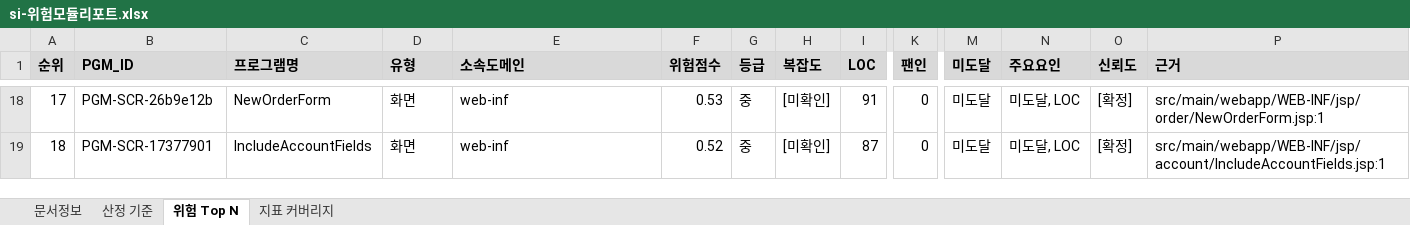
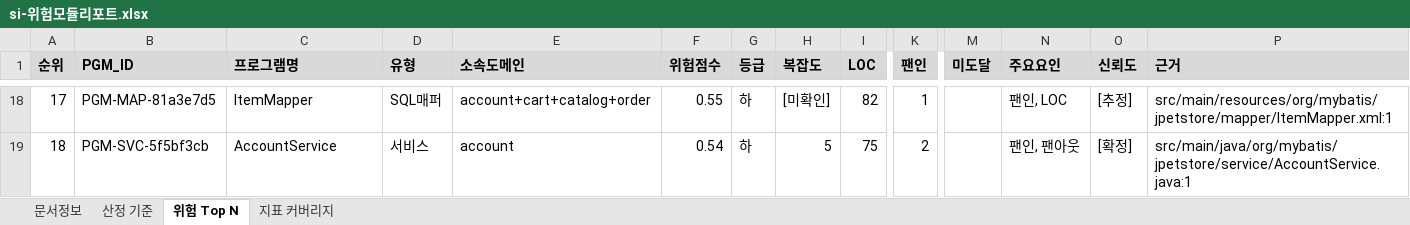
Before and after one commit to figure-team/DS-NAVI, an Excel workbook: examples/jpetstore-6/.understand-anything/doc-output/si-위험모듈리포트.xlsx, sheet 위험 Top N, drawn as a sheet; only a part is shown, gaps mark what is left out; values as stored, in another font and other column widths than the file's, no borders; the diff covers the shown part only; the diff names each change by its address in the sheet, - before the commit and + after, or states it on an @@ line.

```diff
--- a/examples/jpetstore-6/.understand-anything/doc-output/si-위험모듈리포트.xlsx (sheet 위험 Top N)
+++ b/examples/jpetstore-6/.understand-anything/doc-output/si-위험모듈리포트.xlsx (sheet 위험 Top N)
-B18 (PGM_ID): PGM-SCR-26b9e12b
+B18 (PGM_ID): PGM-MAP-81a3e7d5
-C18 (프로그램명): NewOrderForm
+C18 (프로그램명): ItemMapper
-D18 (유형): 화면
+D18 (유형): SQL매퍼
-E18 (소속도메인): web-inf
+E18 (소속도메인): account+cart+catalog+order
-F18 (위험점수): 0.53
+F18 (위험점수): 0.55
-G18:G19 (등급): 중
+G18:G19 (등급): 하
-I18 (LOC): 91
+I18 (LOC): 82
-K18 (팬인): 0
+K18 (팬인): 1
-M18:M19 (미도달): 미도달
+M18:M19 (미도달): (empty)
-N18 (주요요인): 미도달, LOC
+N18 (주요요인): 팬인, LOC
-O18 (신뢰도): [확정]
+O18 (신뢰도): [추정]
-P18 (근거): src/main/webapp/WEB-INF/jsp/order/NewOrderForm.jsp:1
+P18 (근거): src/main/resources/org/mybatis/jpetstore/mapper/ItemMapper.xml:1
-B19 (PGM_ID): PGM-SCR-17377901
+B19 (PGM_ID): PGM-SVC-5f5bf3cb
-C19 (프로그램명): IncludeAccountFields
+C19 (프로그램명): AccountService
-D19 (유형): 화면
+D19 (유형): 서비스
-E19 (소속도메인): web-inf
+E19 (소속도메인): account
-F19 (위험점수): 0.52
+F19 (위험점수): 0.54
-H19 (복잡도): [미확인]
+H19 (복잡도): 5
-I19 (LOC): 87
+I19 (LOC): 75
-K19 (팬인): 0
+K19 (팬인): 2
-N19 (주요요인): 미도달, LOC
+N19 (주요요인): 팬인, 팬아웃
-P19 (근거): src/main/webapp/WEB-INF/jsp/account/IncludeAccountFields.jsp:1
+P19 (근거): src/main/java/org/mybatis/jpetstore/service/AccountService.java:1
```
Also changed, not shown: 127 edited cells elsewhere in this sheet, sheet 지표 커버리지, sheet 산정 기준, 16 other files.
